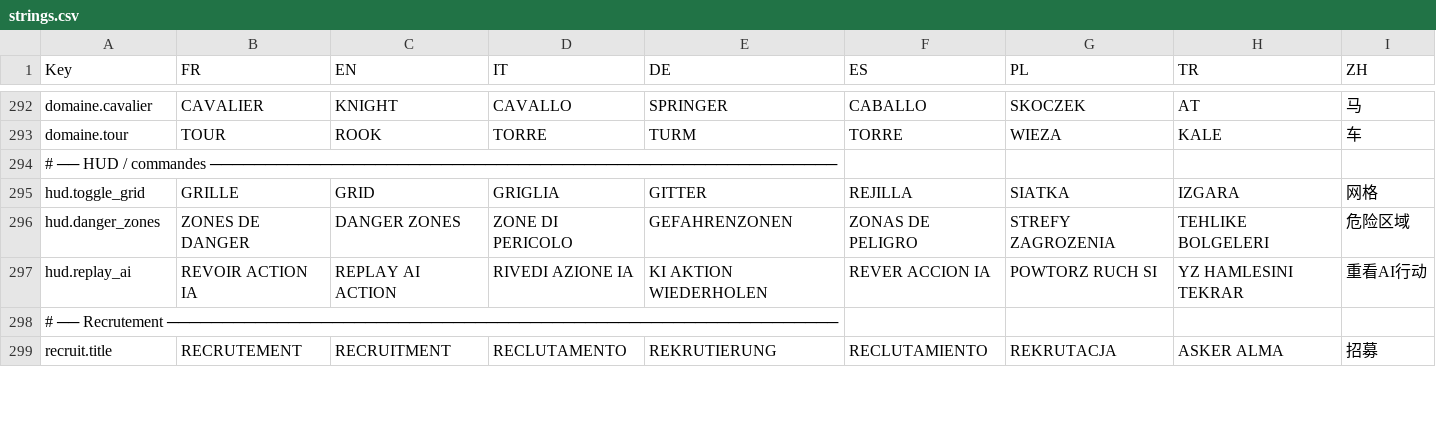
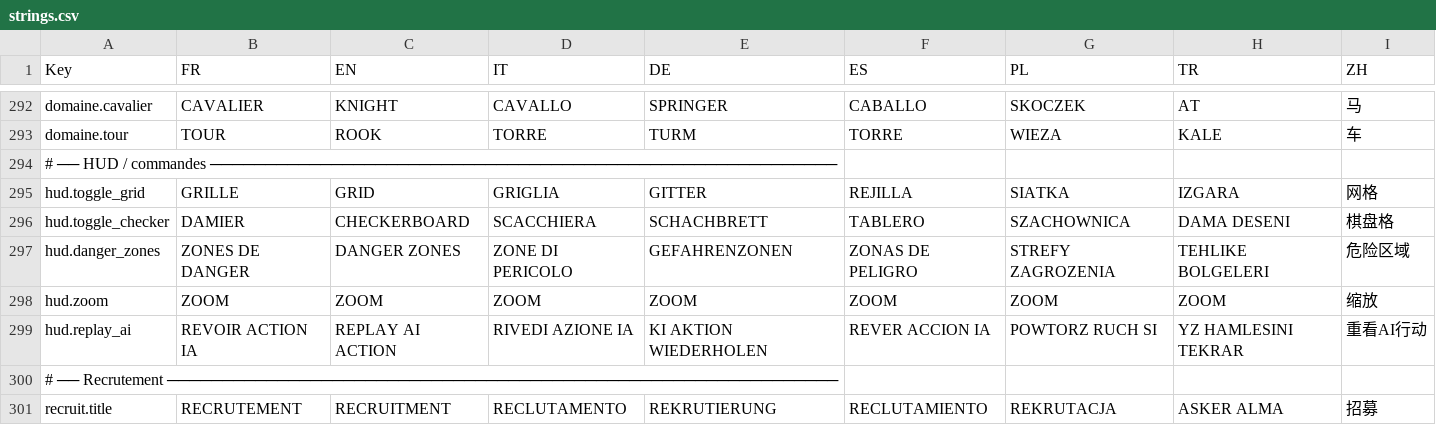
Before and after one commit to Chanoroobler/Echec, a CSV file: src/ChessArmy.Game/Assets/Config/strings.csv, drawn as a sheet; only a part is shown, gaps mark what is left out; the diff names each change by its address in the sheet, - before the commit and + after, or states it on an @@ line.

```diff
--- a/src/ChessArmy.Game/Assets/Config/strings.csv
+++ b/src/ChessArmy.Game/Assets/Config/strings.csv
+row 296: hud.toggle_checker | DAMIER | CHECKERBOARD | SCACCHIERA | SCHACHBRETT | TABLERO | SZACHOWNICA | DAMA DESENI | 棋盘格
+row 298: hud.zoom | ZOOM | ZOOM | ZOOM | ZOOM | ZOOM | ZOOM | ZOOM | 缩放
```
Also changed, not shown: 5 other files.
